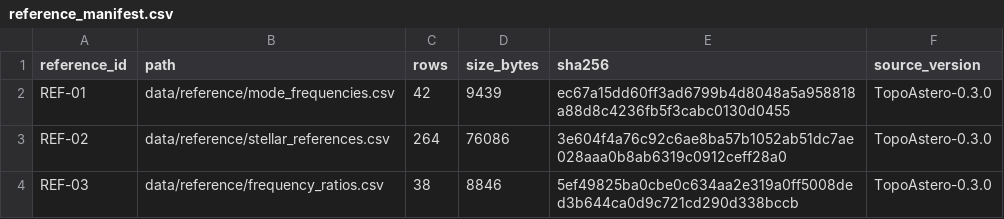
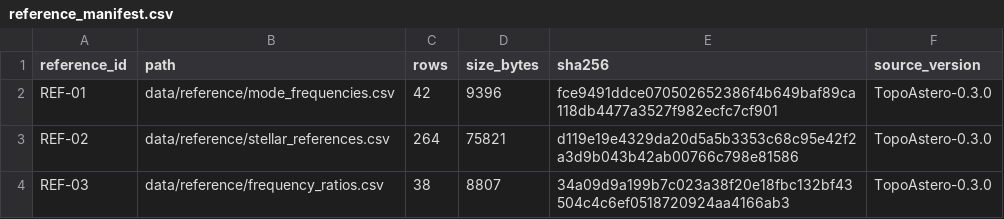
Before and after one commit to GabrielWendell/TopoAstero, a CSV file: data/manifests/stage2/reference_manifest.csv, drawn as a sheet.

```diff
--- a/data/manifests/stage2/reference_manifest.csv
+++ b/data/manifests/stage2/reference_manifest.csv
@@ -1,4 +1,4 @@
 reference_id,path,rows,size_bytes,sha256,source_version
-REF-01,data/reference/mode_frequencies.csv,42,9439,ec67a15dd60ff3ad6799b4d8048a5a958818a88d8c4236fb5f3cabc0130d0455,TopoAstero-0.3.0
-REF-02,data/reference/stellar_references.csv,264,76086,3e604f4a76c92c6ae8ba57b1052ab51dc7ae028aaa0b8ab6319c0912ceff28a0,TopoAstero-0.3.0
-REF-03,data/reference/frequency_ratios.csv,38,8846,5ef49825ba0cbe0c634aa2e319a0ff5008ded3b644ca0d9c721cd290d338bccb,TopoAstero-0.3.0
+REF-01,data/reference/mode_frequencies.csv,42,9396,fce9491ddce070502652386f4b649baf89ca118db4477a3527f982ecfc7cf901,TopoAstero-0.3.0
+REF-02,data/reference/stellar_references.csv,264,75821,d119e19e4329da20d5a5b3353c68c95e42f2a3d9b043b42ab00766c798e81586,TopoAstero-0.3.0
+REF-03,data/reference/frequency_ratios.csv,38,8807,34a09d9a199b7c023a38f20e18fbc132bf43504c4c6ef0518720924aa4166ab3,TopoAstero-0.3.0
```
Also changed, not shown: data/manifests/stage2/reference_sources.csv, reports/stage0/deliverable_manifest.csv, 35 other files.
